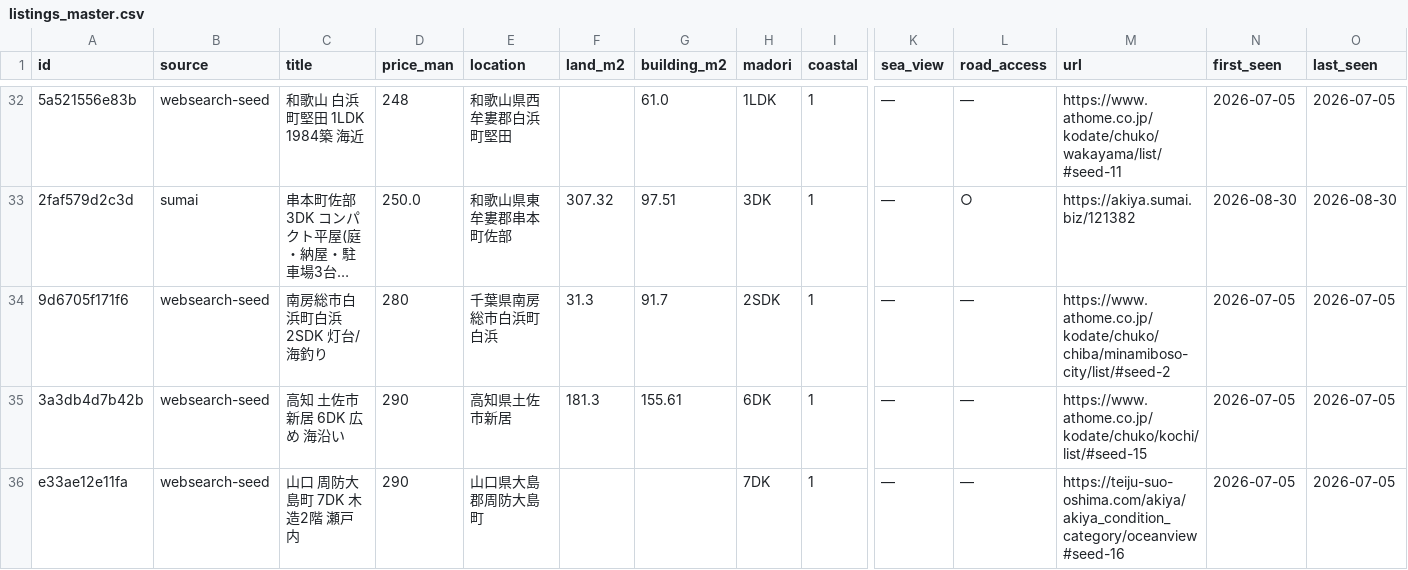
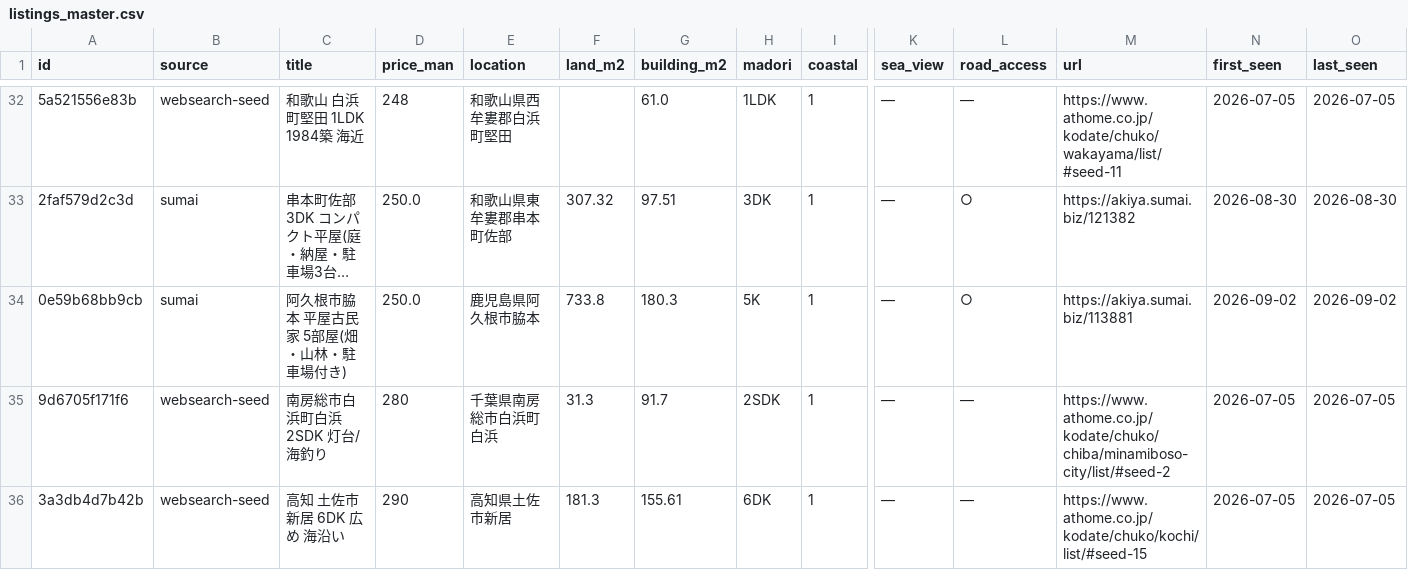
Before and after one commit to takasesomatenen/MOVING, a CSV file: data/listings_master.csv, drawn as a sheet; only a part is shown, gaps mark what is left out; the shorter side is filled out with more unchanged rows; long unchanged cells end in …; rows hold the shown columns only; the diff names each change by its address in the sheet, - before the commit and + after, or states it on an @@ line.

```diff
--- a/data/listings_master.csv
+++ b/data/listings_master.csv
+row 34: 0e59b68bb9cb | sumai | 阿久根市脇本 平屋古民家 5部屋(畑・山林・駐車場付き) | 250.0 | 鹿児島県阿久根市脇本 | 733.8 | 180.3 | 5K | 1 | — | ○ | https://akiya.sumai.biz/113881 | 2026-09-02 | 2026-09-02
```
Also changed, not shown: 5 other files.
